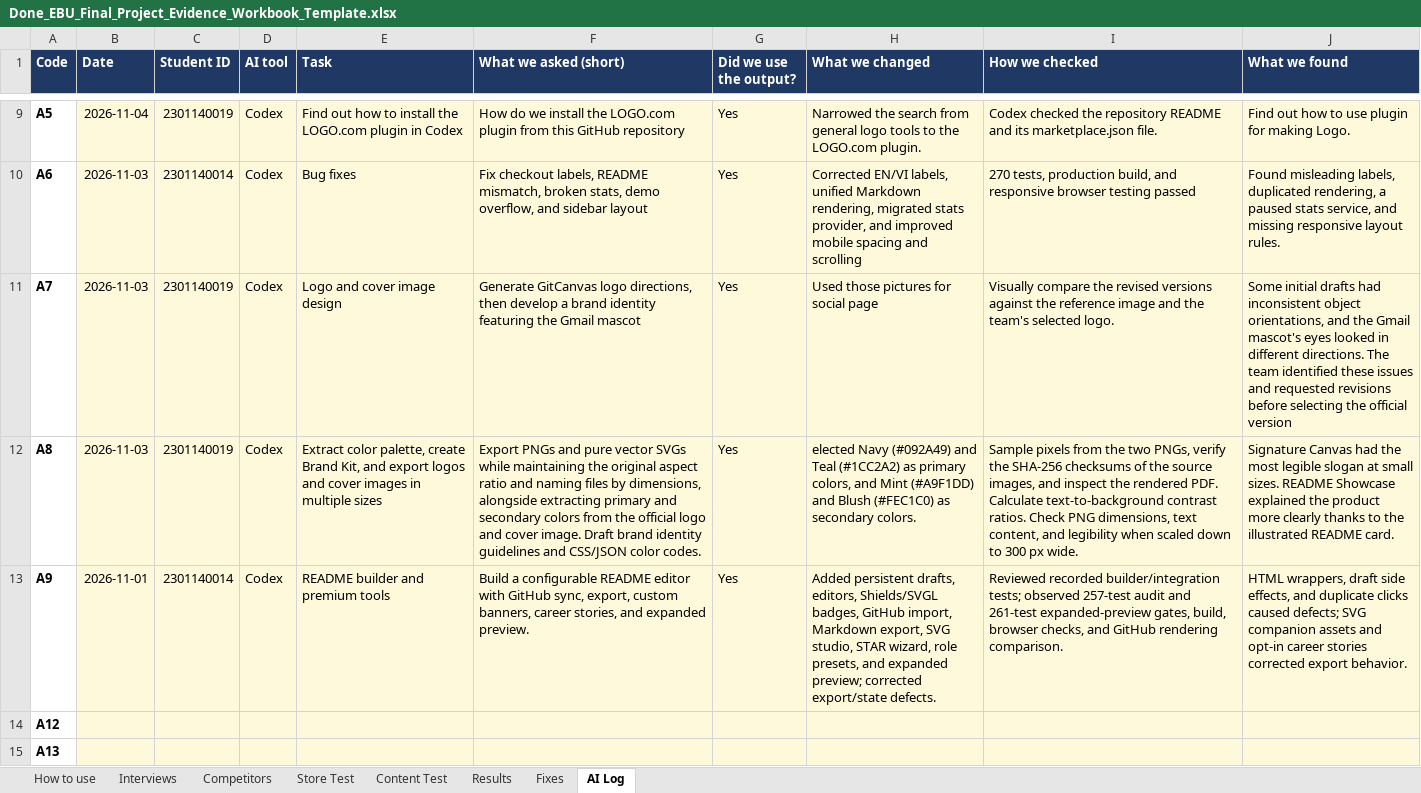
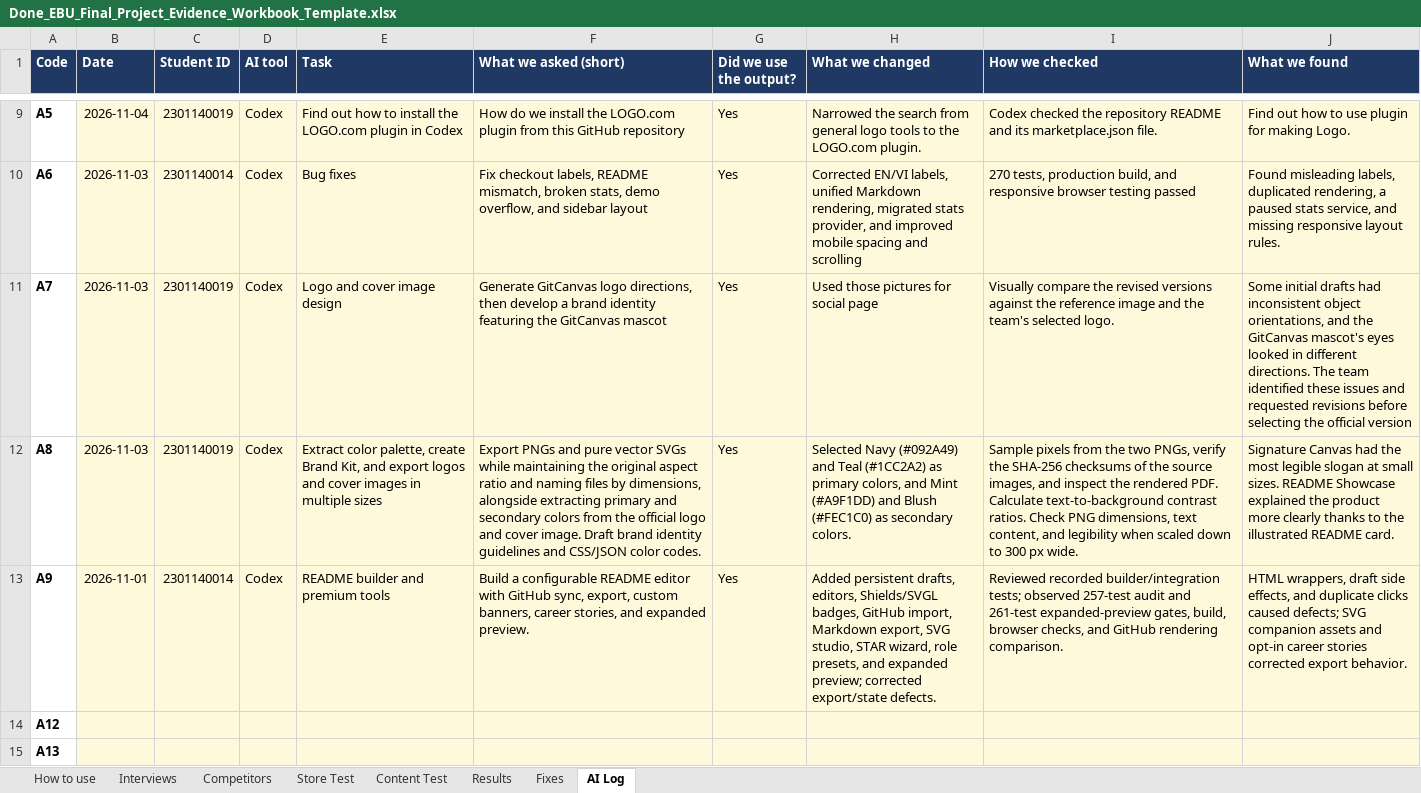
Before and after one commit to DwaftPainter/gitcanvas-1, an Excel workbook: Requirement/Done_EBU_Final_Project_Evidence_Workbook_Template.xlsx, sheet AI Log, drawn as a sheet; only a part is shown, gaps mark what is left out; values as stored, in another font and other column widths than the file's, no borders; the diff names each change by its address in the sheet, - before the commit and + after, or states it on an @@ line.

Commit message:
docs: reconcile final report with project evidence
Clarify creative versions and retest tasks, align interview and fix records, source launch targets, and export the report within nine pages. Record deferred privacy and caption archive work.

```diff
--- a/Requirement/Done_EBU_Final_Project_Evidence_Workbook_Template.xlsx (sheet AI Log)
+++ b/Requirement/Done_EBU_Final_Project_Evidence_Workbook_Template.xlsx (sheet AI Log)
-F11 (What we asked (short)): …featuring the Gmail mascot
+F11 (What we asked (short)): …featuring the GitCanvas mascot
-J11 (What we found): …and the Gmail mascot's eyes…
+J11 (What we found): …and the GitCanvas mascot's eyes…
-H12 (What we changed): elected Navy (#092A49)…
+H12 (What we changed): Selected Navy (#092A49)…
```
Also changed, not shown: 3 other files.
